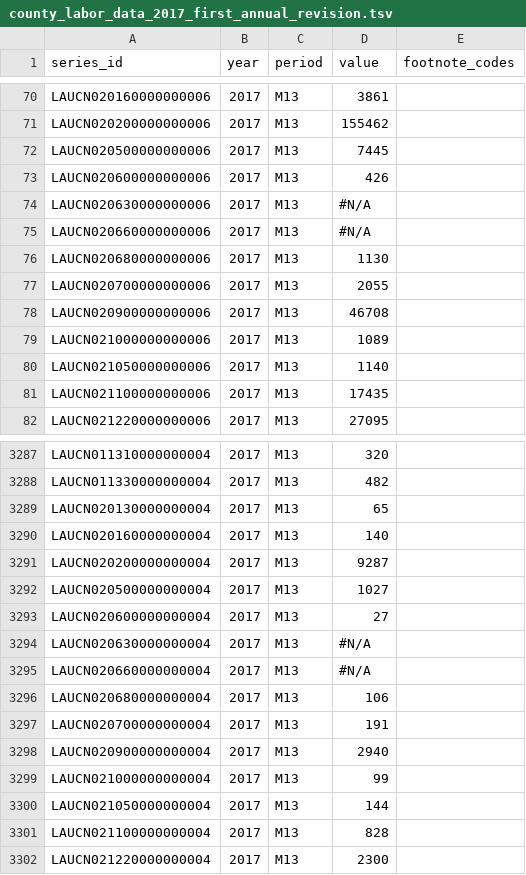
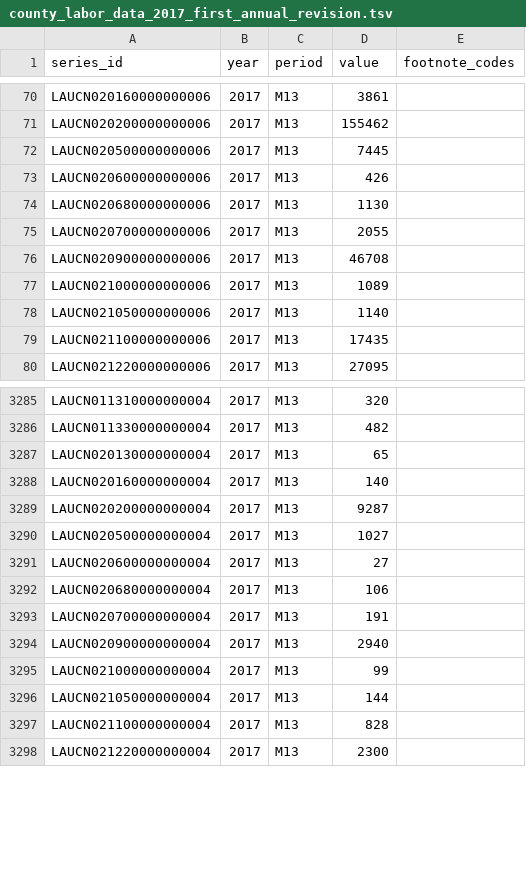
Before and after one commit to benjamin-mathias-clark/energy_communities, a TSV file: data/county_labor_data_2017_first_annual_revision.tsv, drawn as a sheet; only a part is shown, gaps mark what is left out.

```diff
--- a/data/county_labor_data_2017_first_annual_revision.tsv
+++ b/data/county_labor_data_2017_first_annual_revision.tsv
@@ -73,4 +73,2 @@ LAUCN020500000000006	2017	M13	7445
 LAUCN020600000000006	2017	M13	426	
-LAUCN020630000000006	2017	M13	#N/A	
-LAUCN020660000000006	2017	M13	#N/A	
 LAUCN020680000000006	2017	M13	1130	
@@ -3293,4 +3291,2 @@ LAUCN020500000000004	2017	M13	1027
 LAUCN020600000000004	2017	M13	27	
-LAUCN020630000000004	2017	M13	#N/A	
-LAUCN020660000000004	2017	M13	#N/A	
 LAUCN020680000000004	2017	M13	106	
```
Also changed, not shown: data/county_labor_data_2018_first_annual_revision.tsv, data/county_labor_data_2019_first_annual_revision.tsv, 2 other files.
